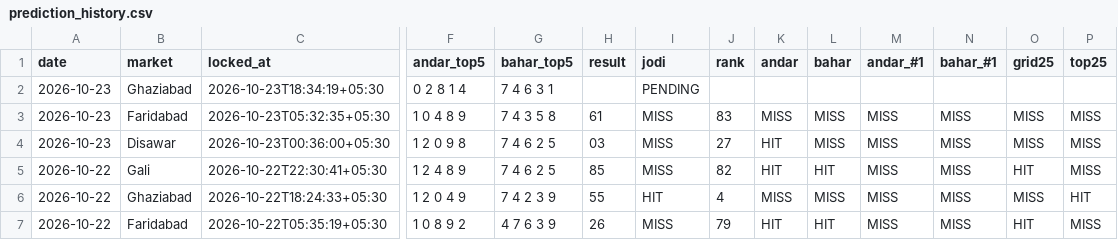
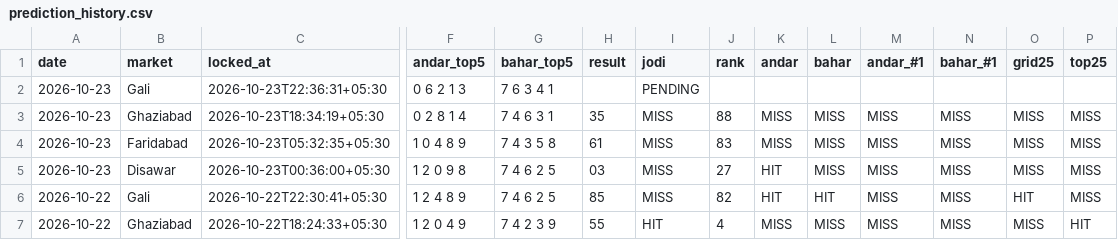
Before and after one commit to vaibhavkumar-WPDEV/predict-satta, a CSV file: data/engine5/prediction_history.csv, drawn as a sheet; only a part is shown, gaps mark what is left out; the shorter side is filled out with more unchanged rows; addresses are those after the commit; rows hold the shown columns only; the diff names each change by its address in the sheet, - before the commit and + after, or states it on an @@ line.

```diff
--- a/data/engine5/prediction_history.csv
+++ b/data/engine5/prediction_history.csv
+row 2: 2026-10-23 | Gali | 2026-10-23T22:36:31+05:30 | 0 6 2 1 3 | 7 6 3 4 1 |  | PENDING
-H3 (result): (empty)
+H3 (result): 35
-I3 (jodi): PENDING
+I3 (jodi): MISS
-J3 (rank): (empty)
+J3 (rank): 88
-K3 (andar): (empty)
+K3 (andar): MISS
-L3 (bahar): (empty)
+L3 (bahar): MISS
-M3 (andar_#1): (empty)
+M3 (andar_#1): MISS
-N3 (bahar_#1): (empty)
+N3 (bahar_#1): MISS
-O3 (grid25): (empty)
+O3 (grid25): MISS
-P3 (top25): (empty)
+P3 (top25): MISS
```
Also changed, not shown: data/pattern/prediction_history.csv, data/prediction_history.csv, 8 other files.
